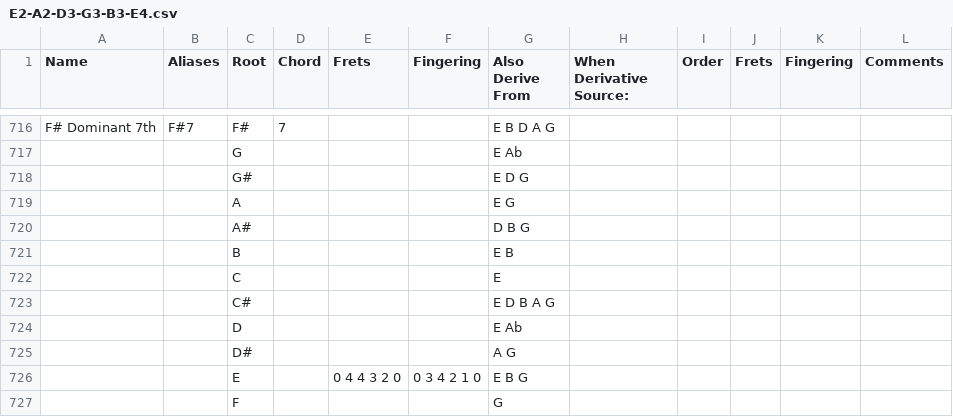
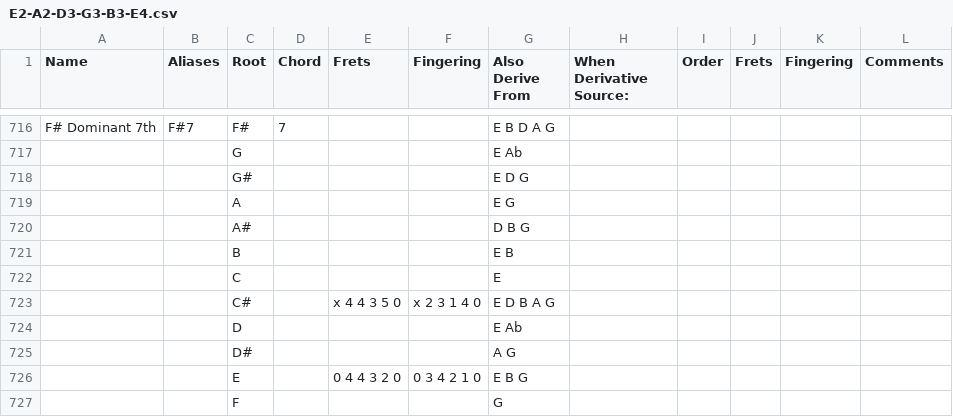
Before and after one commit to youtabmedia/chords, a CSV file: static/instruments/guitar/E2-A2-D3-G3-B3-E4.csv, drawn as a sheet; only a part is shown, gaps mark what is left out.

Commit message:
-Changed F#7/C# Fix

```diff
--- a/static/instruments/guitar/E2-A2-D3-G3-B3-E4.csv
+++ b/static/instruments/guitar/E2-A2-D3-G3-B3-E4.csv
@@ -722,3 +722,3 @@ F# Dominant 7th,F#7,F#,7,,,E B D A G,,,,,
 ,,C,,,,E,,,,,
-,,C#,,,,E D B A G,,,,,
+,,C#,,x 4 4 3 5 0,x 2 3 1 4 0,E D B A G,,,,,
 ,,D,,,,E Ab,,,,,
```
